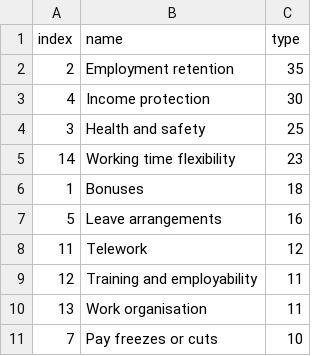
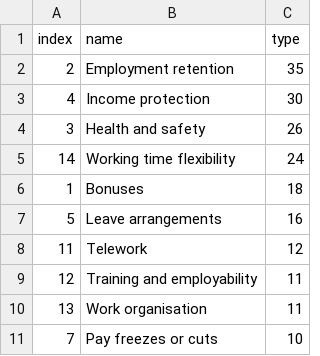
Before and after one commit to eurofound/static, a CSV file: covid19db/datawrapper/collectiveAgreementsContents.csv, drawn as a sheet.

```diff
--- a/covid19db/datawrapper/collectiveAgreementsContents.csv
+++ b/covid19db/datawrapper/collectiveAgreementsContents.csv
@@ -3,4 +3,4 @@ index,name,type
 4,Income protection,30
-3,Health and safety,25
-14,Working time flexibility,23
+3,Health and safety,26
+14,Working time flexibility,24
 1,Bonuses,18
```
Also changed, not shown: covid19db/datawrapper/catandSocialRole.csv, covid19db/datawrapper/categories.csv, 53 other files.
